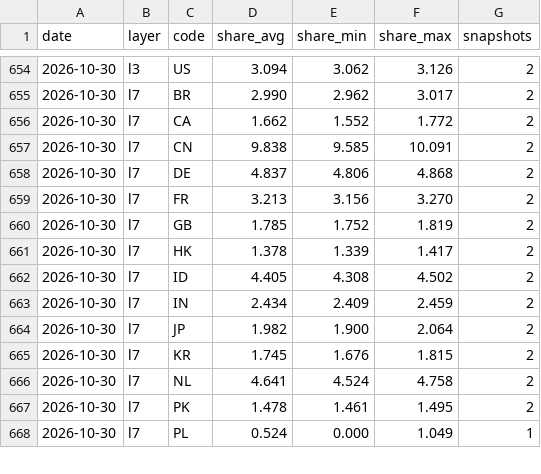
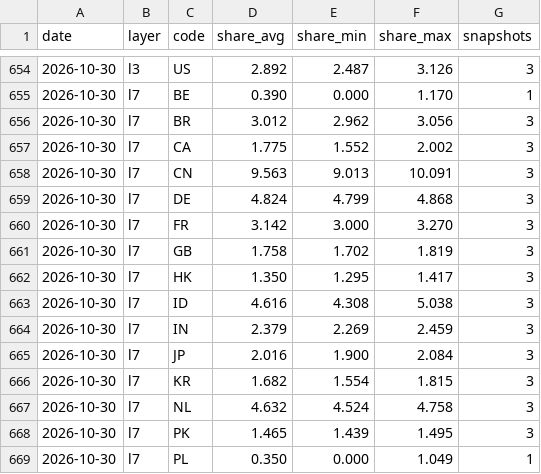
Before and after one commit to kiyo0630-cpu/compass-, a CSV file: attack-map/data/history/daily.csv, drawn as a sheet; only a part is shown, gaps mark what is left out; the diff covers the shown part only.

```diff
--- a/attack-map/data/history/daily.csv
+++ b/attack-map/data/history/daily.csv
@@ -654,15 +654,16 @@ date,layer,code,share_avg,share_min,share_max,snapshots
-2026-10-30,l3,US,3.094,3.062,3.126,2
-2026-10-30,l7,BR,2.990,2.962,3.017,2
-2026-10-30,l7,CA,1.662,1.552,1.772,2
-2026-10-30,l7,CN,9.838,9.585,10.091,2
-2026-10-30,l7,DE,4.837,4.806,4.868,2
-2026-10-30,l7,FR,3.213,3.156,3.270,2
-2026-10-30,l7,GB,1.785,1.752,1.819,2
-2026-10-30,l7,HK,1.378,1.339,1.417,2
-2026-10-30,l7,ID,4.405,4.308,4.502,2
-2026-10-30,l7,IN,2.434,2.409,2.459,2
-2026-10-30,l7,JP,1.982,1.900,2.064,2
-2026-10-30,l7,KR,1.745,1.676,1.815,2
-2026-10-30,l7,NL,4.641,4.524,4.758,2
-2026-10-30,l7,PK,1.478,1.461,1.495,2
-2026-10-30,l7,PL,0.524,0.000,1.049,1
+2026-10-30,l3,US,2.892,2.487,3.126,3
+2026-10-30,l7,BE,0.390,0.000,1.170,1
+2026-10-30,l7,BR,3.012,2.962,3.056,3
+2026-10-30,l7,CA,1.775,1.552,2.002,3
+2026-10-30,l7,CN,9.563,9.013,10.091,3
+2026-10-30,l7,DE,4.824,4.799,4.868,3
+2026-10-30,l7,FR,3.142,3.000,3.270,3
+2026-10-30,l7,GB,1.758,1.702,1.819,3
+2026-10-30,l7,HK,1.350,1.295,1.417,3
+2026-10-30,l7,ID,4.616,4.308,5.038,3
+2026-10-30,l7,IN,2.379,2.269,2.459,3
+2026-10-30,l7,JP,2.016,1.900,2.084,3
+2026-10-30,l7,KR,1.682,1.554,1.815,3
+2026-10-30,l7,NL,4.632,4.524,4.758,3
+2026-10-30,l7,PK,1.465,1.439,1.495,3
+2026-10-30,l7,PL,0.350,0.000,1.049,1
```
Also changed, not shown: 61 edited cells elsewhere in this file, 4 other files.
